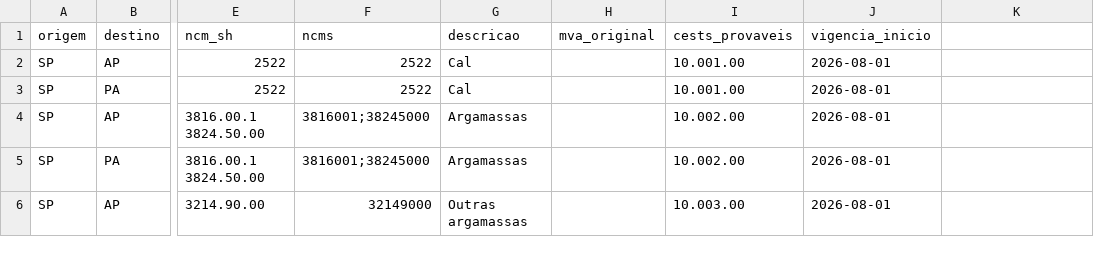
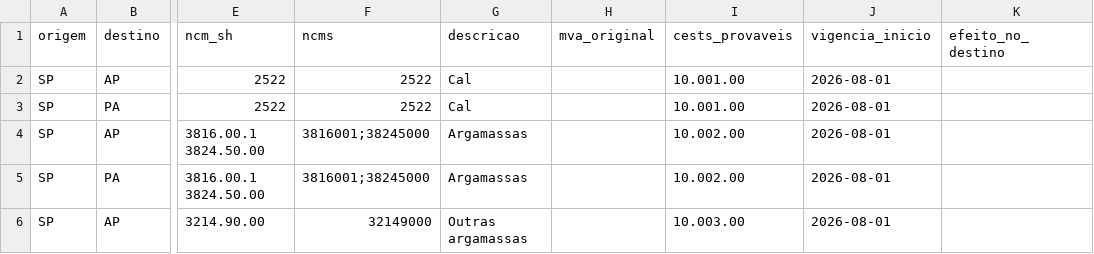
Before and after one commit to thiagogardev/icms-st-dados, a CSV file: dados/protocolos/matriz_sp_destino.csv, drawn as a sheet; only a part is shown, gaps mark what is left out; the diff names each change by its address in the sheet, - before the commit and + after, or states it on an @@ line.

```diff
--- a/dados/protocolos/matriz_sp_destino.csv
+++ b/dados/protocolos/matriz_sp_destino.csv
-K1: (empty)
+K1: efeito_no_destino
```
Also changed, not shown: dados/protocolos/protocolos.csv, 5 other files.
